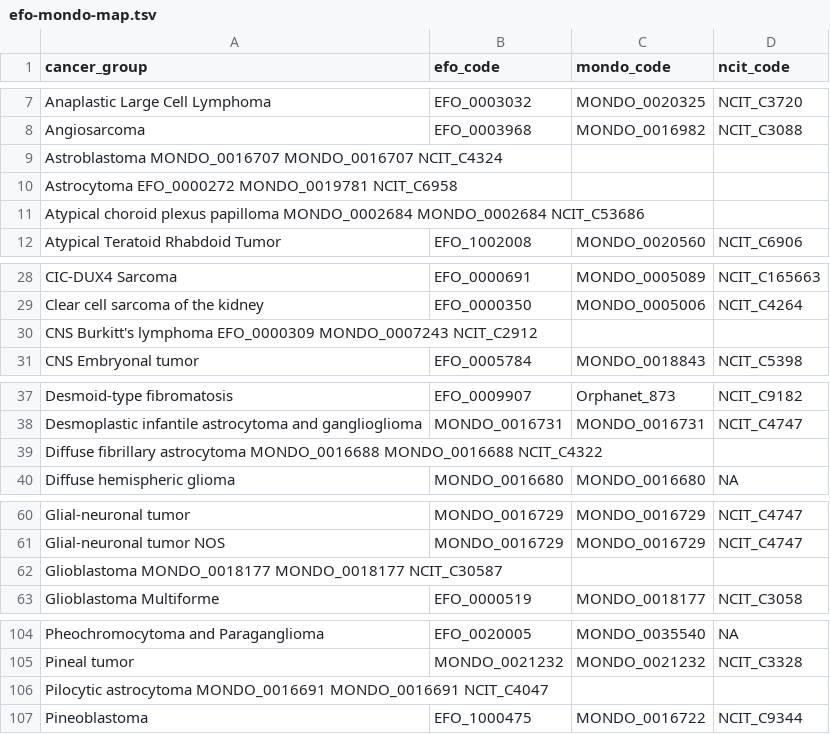
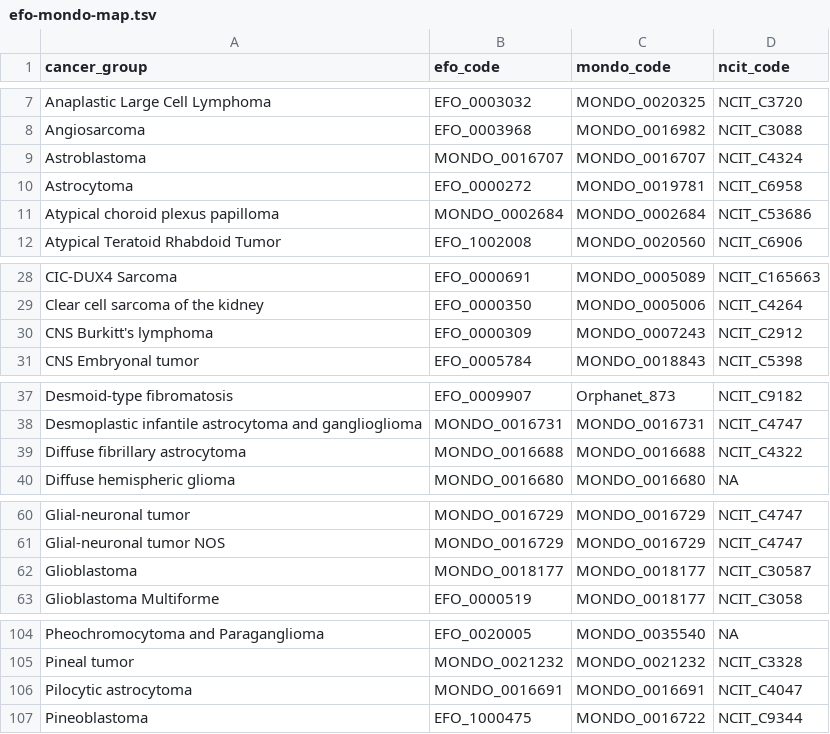
Before and after one commit to rokitalab/OpenPedCan-analysis, a TSV file: analyses/efo-mondo-mapping/results/efo-mondo-map.tsv, drawn as a sheet; only a part is shown, gaps mark what is left out; the diff covers the shown part only.

```diff
--- a/analyses/efo-mondo-mapping/results/efo-mondo-map.tsv
+++ b/analyses/efo-mondo-mapping/results/efo-mondo-map.tsv
@@ -8,5 +8,5 @@ Anaplastic Large Cell Lymphoma	EFO_0003032	MONDO_0020325	NCIT_C3720
 Angiosarcoma	EFO_0003968	MONDO_0016982	NCIT_C3088
-Astroblastoma   MONDO_0016707   MONDO_0016707   NCIT_C4324
-Astrocytoma     EFO_0000272     MONDO_0019781   NCIT_C6958
-Atypical choroid plexus papilloma       MONDO_0002684   MONDO_0002684   NCIT_C53686
+Astroblastoma	MONDO_0016707	MONDO_0016707	NCIT_C4324
+Astrocytoma	EFO_0000272	MONDO_0019781	NCIT_C6958
+Atypical choroid plexus papilloma	MONDO_0002684	MONDO_0002684	NCIT_C53686
 Atypical Teratoid Rhabdoid Tumor	EFO_1002008	MONDO_0020560	NCIT_C6906
@@ -29,3 +29,3 @@ CIC-DUX4 Sarcoma	EFO_0000691	MONDO_0005089	NCIT_C165663
 Clear cell sarcoma of the kidney	EFO_0000350	MONDO_0005006	NCIT_C4264
-CNS Burkitt's lymphoma  EFO_0000309     MONDO_0007243   NCIT_C2912
+CNS Burkitt's lymphoma	EFO_0000309	MONDO_0007243	NCIT_C2912
 CNS Embryonal tumor	EFO_0005784	MONDO_0018843	NCIT_C5398
@@ -38,3 +38,3 @@ Desmoid-type fibromatosis	EFO_0009907	Orphanet_873	NCIT_C9182
 Desmoplastic infantile astrocytoma and ganglioglioma	MONDO_0016731	MONDO_0016731	NCIT_C4747
-Diffuse fibrillary astrocytoma  MONDO_0016688   MONDO_0016688   NCIT_C4322
+Diffuse fibrillary astrocytoma	MONDO_0016688	MONDO_0016688	NCIT_C4322
 Diffuse hemispheric glioma	MONDO_0016680	MONDO_0016680	NA
@@ -61,3 +61,3 @@ Glial-neuronal tumor	MONDO_0016729	MONDO_0016729	NCIT_C4747
 Glial-neuronal tumor NOS	MONDO_0016729	MONDO_0016729	NCIT_C4747
-Glioblastoma    MONDO_0018177   MONDO_0018177   NCIT_C30587
+Glioblastoma	MONDO_0018177	MONDO_0018177	NCIT_C30587
 Glioblastoma Multiforme	EFO_0000519	MONDO_0018177	NCIT_C3058
@@ -105,3 +105,3 @@ Pheochromocytoma and Paraganglioma	EFO_0020005	MONDO_0035540	NA
 Pineal tumor	MONDO_0021232	MONDO_0021232	NCIT_C3328
-Pilocytic astrocytoma   MONDO_0016691   MONDO_0016691   NCIT_C4047
+Pilocytic astrocytoma	MONDO_0016691	MONDO_0016691	NCIT_C4047
 Pineoblastoma	EFO_1000475	MONDO_0016722	NCIT_C9344
```
Also changed, not shown: 1 edited cell elsewhere in this file, analyses/efo-mondo-mapping/results/efo-mondo-map-prefill.tsv.
